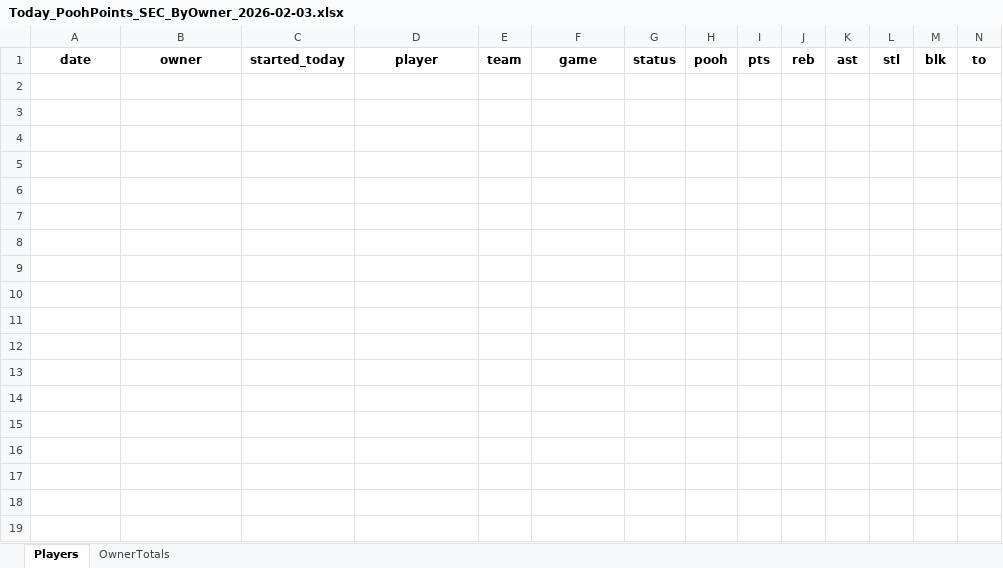
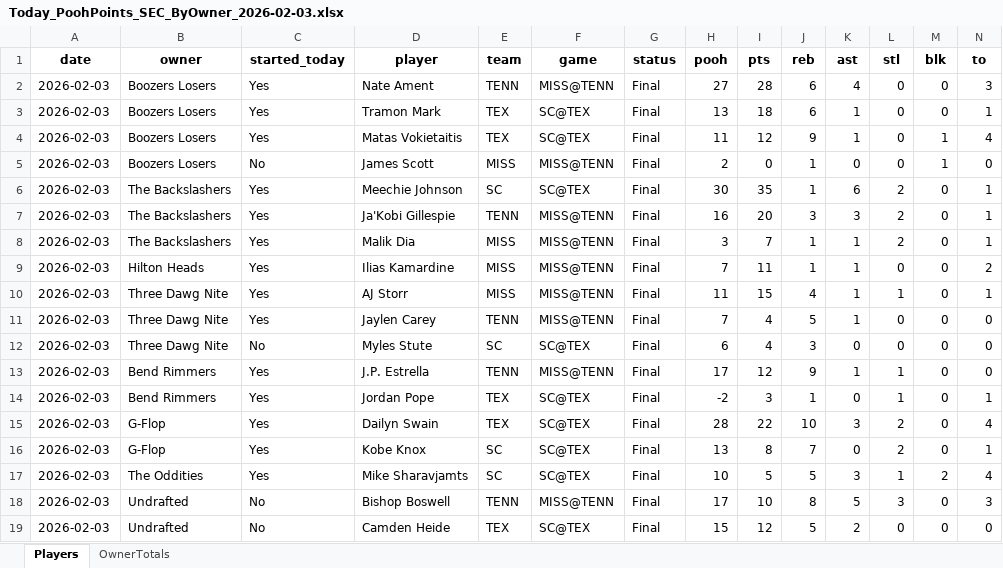
Before and after one commit to hal9000moncrief-dotcom/Pooh-League, an Excel workbook: docs/Today_PoohPoints_SEC_ByOwner_2026-02-03.xlsx, sheet Players, drawn as a sheet; only a part is shown; values as stored, in another font and other column widths than the file's, no borders; rows hold the shown columns only; the diff covers the shown part only; the diff names each change by its address in the sheet, - before the commit and + after, or states it on an @@ line.

Commit message:
Pooh Points: normal 20260203

```diff
--- a/docs/Today_PoohPoints_SEC_ByOwner_2026-02-03.xlsx (sheet Players)
+++ b/docs/Today_PoohPoints_SEC_ByOwner_2026-02-03.xlsx (sheet Players)
+row 2: 2026-02-03 | Boozers Losers | Yes | Nate Ament | TENN | MISS@TENN | Final | 27 | 28 | 6 | 4 | 0 | 0 | 3
+row 3: 2026-02-03 | Boozers Losers | Yes | Tramon Mark | TEX | SC@TEX | Final | 13 | 18 | 6 | 1 | 0 | 0 | 1
+row 4: 2026-02-03 | Boozers Losers | Yes | Matas Vokietaitis | TEX | SC@TEX | Final | 11 | 12 | 9 | 1 | 0 | 1 | 4
+row 5: 2026-02-03 | Boozers Losers | No | James Scott | MISS | MISS@TENN | Final | 2 | 0 | 1 | 0 | 0 | 1 | 0
+row 6: 2026-02-03 | The Backslashers | Yes | Meechie Johnson | SC | SC@TEX | Final | 30 | 35 | 1 | 6 | 2 | 0 | 1
+row 7: 2026-02-03 | The Backslashers | Yes | Ja'Kobi Gillespie | TENN | MISS@TENN | Final | 16 | 20 | 3 | 3 | 2 | 0 | 1
+row 8: 2026-02-03 | The Backslashers | Yes | Malik Dia | MISS | MISS@TENN | Final | 3 | 7 | 1 | 1 | 2 | 0 | 1
+row 9: 2026-02-03 | Hilton Heads | Yes | Ilias Kamardine | MISS | MISS@TENN | Final | 7 | 11 | 1 | 1 | 0 | 0 | 2
+row 10: 2026-02-03 | Three Dawg Nite | Yes | AJ Storr | MISS | MISS@TENN | Final | 11 | 15 | 4 | 1 | 1 | 0 | 1
+row 11: 2026-02-03 | Three Dawg Nite | Yes | Jaylen Carey | TENN | MISS@TENN | Final | 7 | 4 | 5 | 1 | 0 | 0 | 0
+row 12: 2026-02-03 | Three Dawg Nite | No | Myles Stute | SC | SC@TEX | Final | 6 | 4 | 3 | 0 | 0 | 0 | 0
+row 13: 2026-02-03 | Bend Rimmers | Yes | J.P. Estrella | TENN | MISS@TENN | Final | 17 | 12 | 9 | 1 | 1 | 0 | 0
+row 14: 2026-02-03 | Bend Rimmers | Yes | Jordan Pope | TEX | SC@TEX | Final | -2 | 3 | 1 | 0 | 1 | 0 | 1
+row 15: 2026-02-03 | G-Flop | Yes | Dailyn Swain | TEX | SC@TEX | Final | 28 | 22 | 10 | 3 | 2 | 0 | 4
+row 16: 2026-02-03 | G-Flop | Yes | Kobe Knox | SC | SC@TEX | Final | 13 | 8 | 7 | 0 | 2 | 0 | 1
+row 17: 2026-02-03 | The Oddities | Yes | Mike Sharavjamts | SC | SC@TEX | Final | 10 | 5 | 5 | 3 | 1 | 2 | 4
+row 18: 2026-02-03 | Undrafted | No | Bishop Boswell | TENN | MISS@TENN | Final | 17 | 10 | 8 | 5 | 3 | 0 | 3
+row 19: 2026-02-03 | Undrafted | No | Camden Heide | TEX | SC@TEX | Final | 15 | 12 | 5 | 2 | 0 | 0 | 0
```
Also changed, not shown: 23 added rows elsewhere in this sheet, sheet OwnerTotals, 3 other files.
